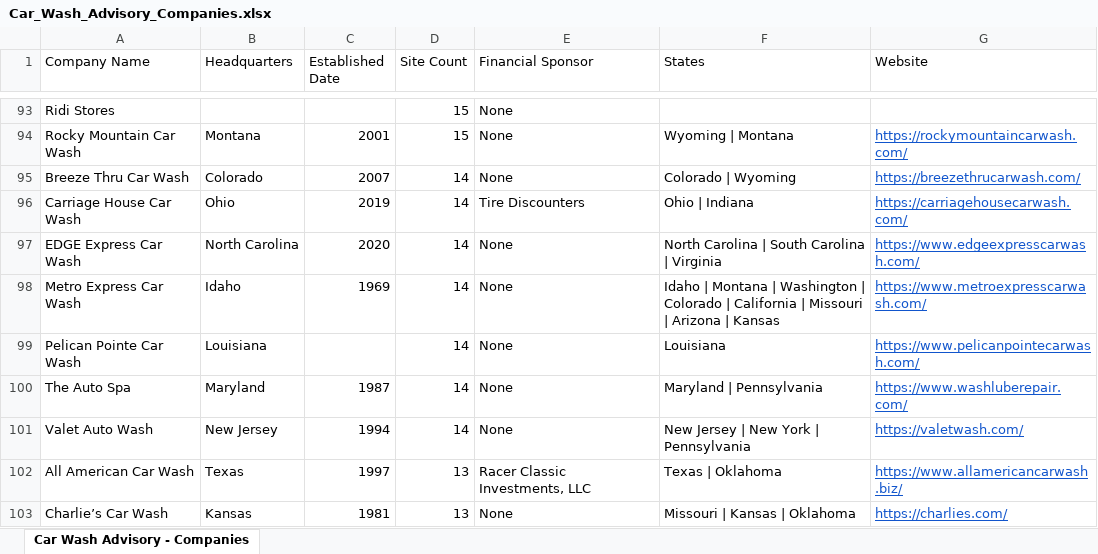
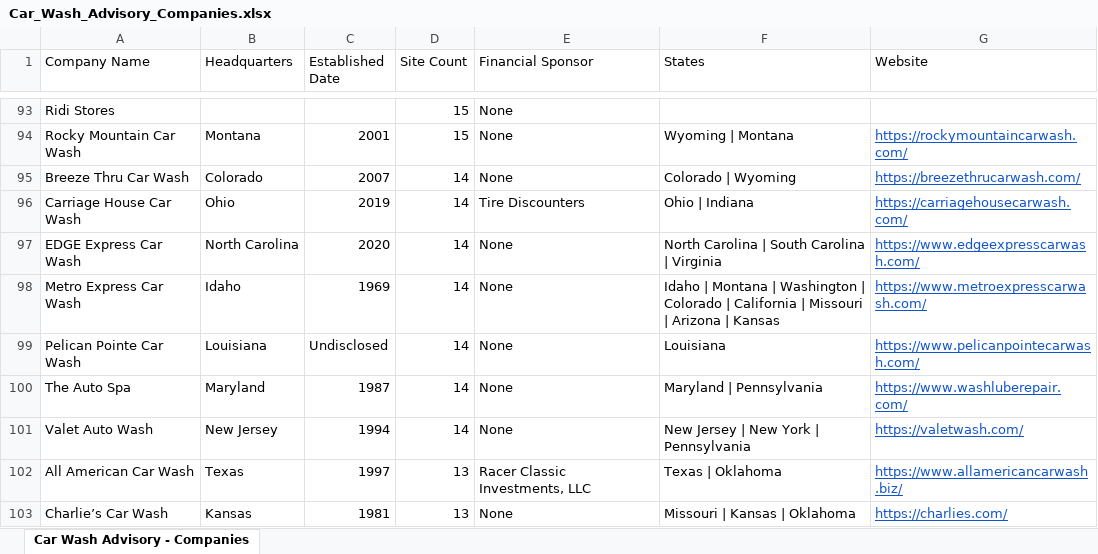
Before and after one commit to CarWashAdvisoryGPS/files-repo, an Excel workbook: Car_Wash_Advisory_Companies.xlsx, sheet Car Wash Advisory - Companies, drawn as a sheet; only a part is shown, gaps mark what is left out; values as stored, in another font and other column widths than the file's, no borders; charts and pictures not drawn; the diff covers the shown part only; the diff names each change by its address in the sheet, - before the commit and + after, or states it on an @@ line.

```diff
--- a/Car_Wash_Advisory_Companies.xlsx (sheet Car Wash Advisory - Companies)
+++ b/Car_Wash_Advisory_Companies.xlsx (sheet Car Wash Advisory - Companies)
-C99 (Established Date): (empty)
+C99 (Established Date): Undisclosed
```
Also changed, not shown: 2 added rows, 2 removed rows and 3 edited cells elsewhere in this sheet, Car_Wash_Advisory_Top_Acquisitions.xlsx.
